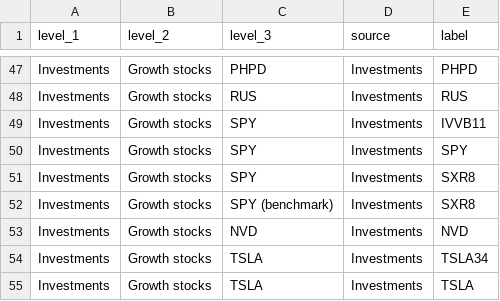
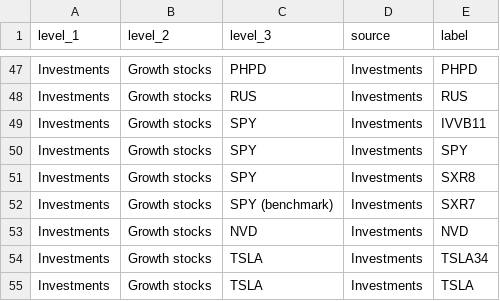
Before and after one commit to PedroDoniniLinan/FDW, a CSV file: fdw_dbt/seeds/transactions/income_categories.csv, drawn as a sheet; only a part is shown, gaps mark what is left out.

Commit message:
create table missing

```diff
--- a/fdw_dbt/seeds/transactions/income_categories.csv
+++ b/fdw_dbt/seeds/transactions/income_categories.csv
@@ -51,3 +51,3 @@ Investments,Growth stocks,SPY,Investments,SPY
 Investments,Growth stocks,SPY,Investments,SXR8
-Investments,Growth stocks,SPY (benchmark),Investments,SXR8
+Investments,Growth stocks,SPY (benchmark),Investments,SXR7
 Investments,Growth stocks,NVD,Investments,NVD
```
Also changed, not shown: 2 other files.
